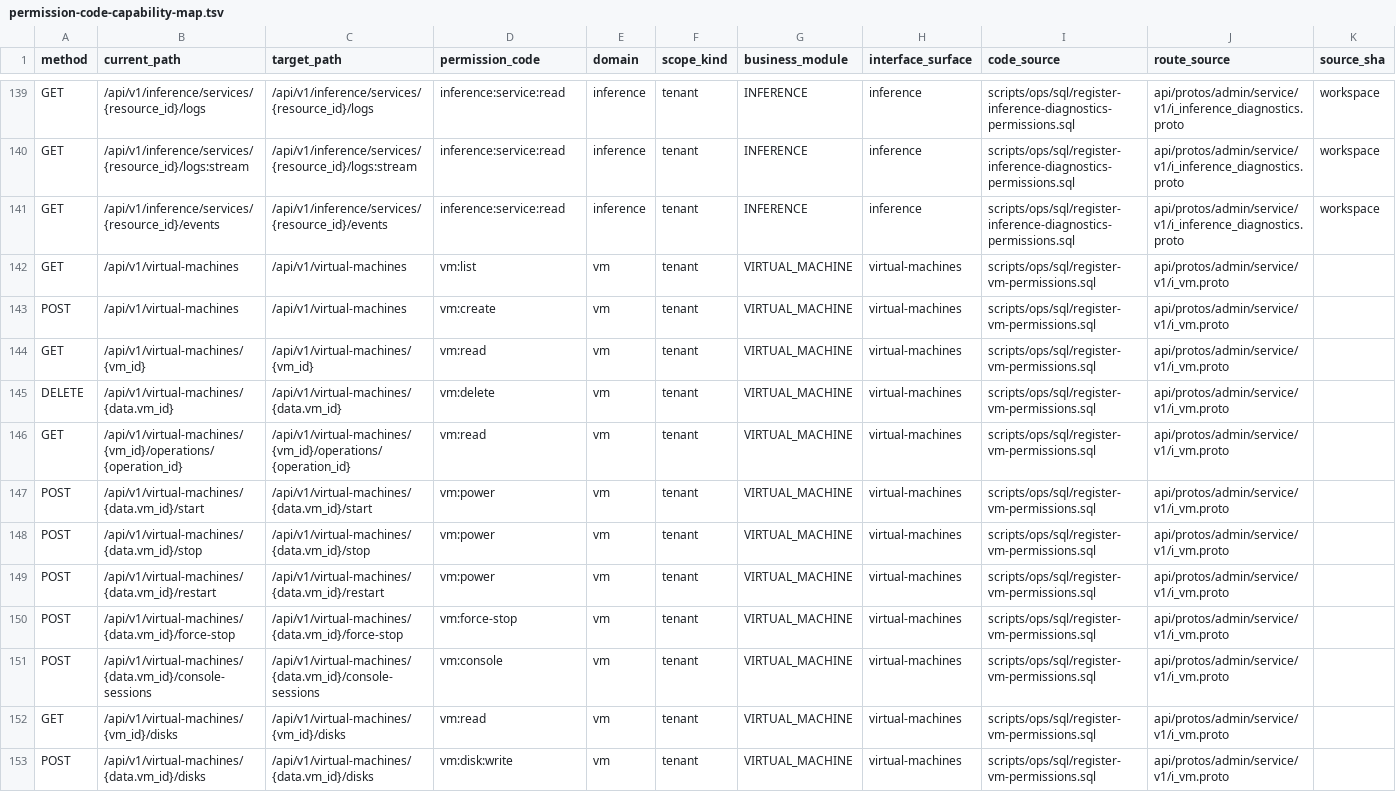
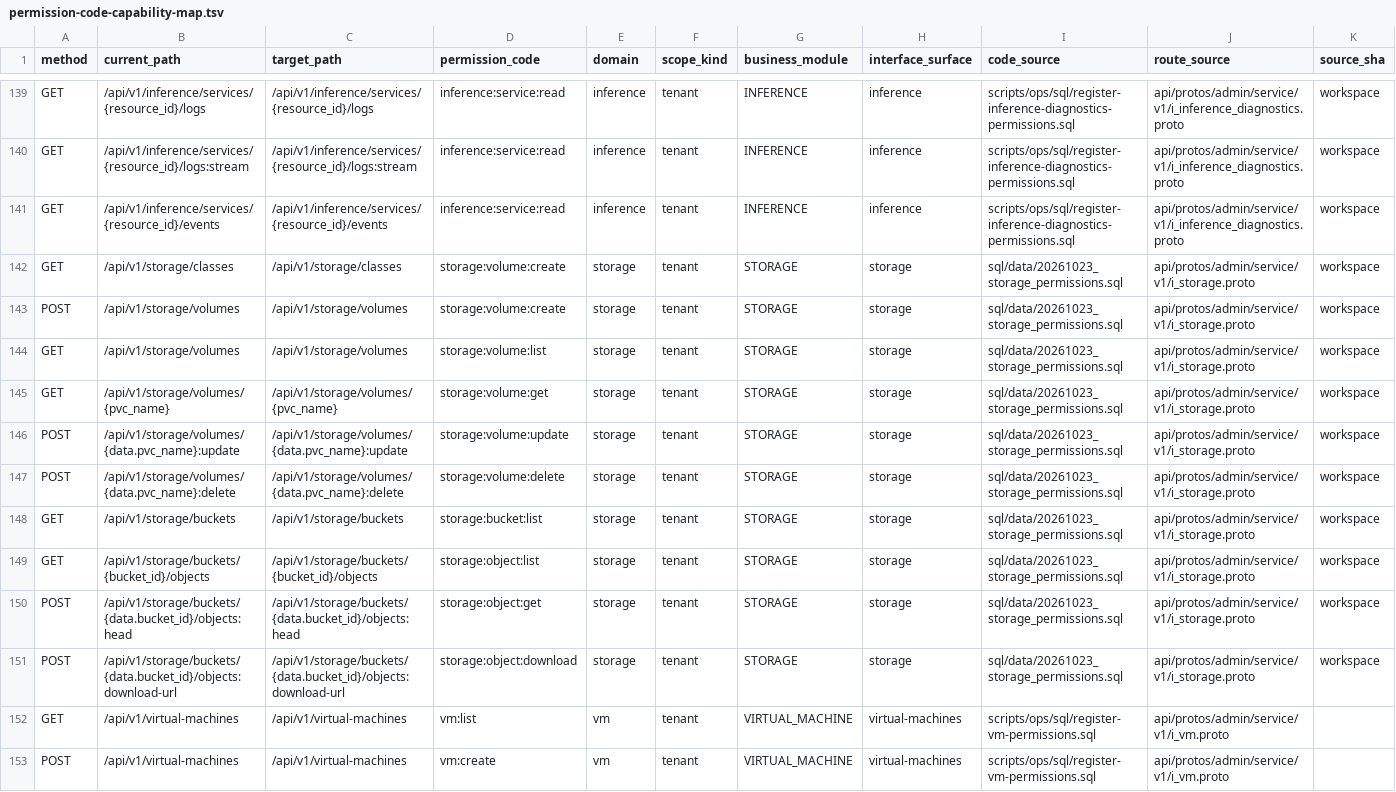
Before and after one commit to djm-afk/ani-governance, a TSV file: docs/contracts/permission-code-capability-map.tsv, drawn as a sheet; only a part is shown, gaps mark what is left out; the shorter side is filled out with more unchanged rows; rows hold the shown columns only; the diff names each change by its address in the sheet, - before the commit and + after, or states it on an @@ line.

Commit message:
feat(storage): 存储 BFF 与权限登记接入 dev (#47)
* feat(storage): 新增存储 BFF、权限码与套餐模块登记

* 重建生成物：模块枚举 18、OpenAPI、ent 枚举与能力码表

* 回退 OpenAPI 到 main 版本，避免本地直跑 buf 产生重复响应键

* 依赖升级：Res 更新到 main ece9d53（含 api/storage），移除构建期 replace 依赖

---------

Co-authored-by: kejiasheng <kejs@nexwise.com.cn>

```diff
--- a/docs/contracts/permission-code-capability-map.tsv
+++ b/docs/contracts/permission-code-capability-map.tsv
+row 142: GET | /api/v1/storage/classes | /api/v1/storage/classes | storage:volume:create | storage | tenant | STORAGE | storage | sql/data/20261023_storage_permissions.sql | api/protos/admin/service/v1/i_storage.proto | workspace
+row 143: POST | /api/v1/storage/volumes | /api/v1/storage/volumes | storage:volume:create | storage | tenant | STORAGE | storage | sql/data/20261023_storage_permissions.sql | api/protos/admin/service/v1/i_storage.proto | workspace
+row 144: GET | /api/v1/storage/volumes | /api/v1/storage/volumes | storage:volume:list | storage | tenant | STORAGE | storage | sql/data/20261023_storage_permissions.sql | api/protos/admin/service/v1/i_storage.proto | workspace
+row 145: GET | /api/v1/storage/volumes/{pvc_name} | /api/v1/storage/volumes/{pvc_name} | storage:volume:get | storage | tenant | STORAGE | storage | sql/data/20261023_storage_permissions.sql | api/protos/admin/service/v1/i_storage.proto | workspace
+row 146: POST | /api/v1/storage/volumes/{data.pvc_name}:update | /api/v1/storage/volumes/{data.pvc_name}:update | storage:volume:update | storage | tenant | STORAGE | storage | sql/data/20261023_storage_permissions.sql | api/protos/admin/service/v1/i_storage.proto | workspace
+row 147: POST | /api/v1/storage/volumes/{data.pvc_name}:delete | /api/v1/storage/volumes/{data.pvc_name}:delete | storage:volume:delete | storage | tenant | STORAGE | storage | sql/data/20261023_storage_permissions.sql | api/protos/admin/service/v1/i_storage.proto | workspace
+row 148: GET | /api/v1/storage/buckets | /api/v1/storage/buckets | storage:bucket:list | storage | tenant | STORAGE | storage | sql/data/20261023_storage_permissions.sql | api/protos/admin/service/v1/i_storage.proto | workspace
+row 149: GET | /api/v1/storage/buckets/{bucket_id}/objects | /api/v1/storage/buckets/{bucket_id}/objects | storage:object:list | storage | tenant | STORAGE | storage | sql/data/20261023_storage_permissions.sql | api/protos/admin/service/v1/i_storage.proto | workspace
+row 150: POST | /api/v1/storage/buckets/{data.bucket_id}/objects:head | /api/v1/storage/buckets/{data.bucket_id}/objects:head | storage:object:get | storage | tenant | STORAGE | storage | sql/data/20261023_storage_permissions.sql | api/protos/admin/service/v1/i_storage.proto | workspace
+row 151: POST | /api/v1/storage/buckets/{data.bucket_id}/objects:download-url | /api/v1/storage/buckets/{data.bucket_id}/objects:download-url | storage:object:download | storage | tenant | STORAGE | storage | sql/data/20261023_storage_permissions.sql | api/protos/admin/service/v1/i_storage.proto | workspace
```
Also changed, not shown: 27 other files.
